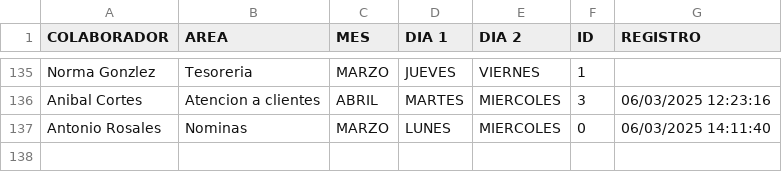
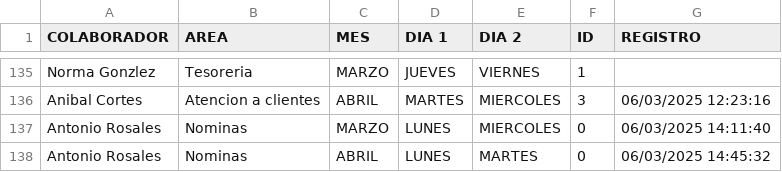
Before and after one commit to BM1012/AsistenciasTV, a CSV file: Home_Office.csv, drawn as a sheet; only a part is shown, gaps mark what is left out.

Commit message:
Actualización automática del archivo

```diff
--- a/Home_Office.csv
+++ b/Home_Office.csv
@@ -137 +137,2 @@ Anibal Cortes,Atencion a clientes,ABRIL,MARTES,MIERCOLES,3,06/03/2025 12:23:16
 Antonio Rosales,Nominas,MARZO,LUNES,MIERCOLES,0,06/03/2025 14:11:40
+Antonio Rosales,Nominas,ABRIL,LUNES,MARTES,0,06/03/2025 14:45:32
```
